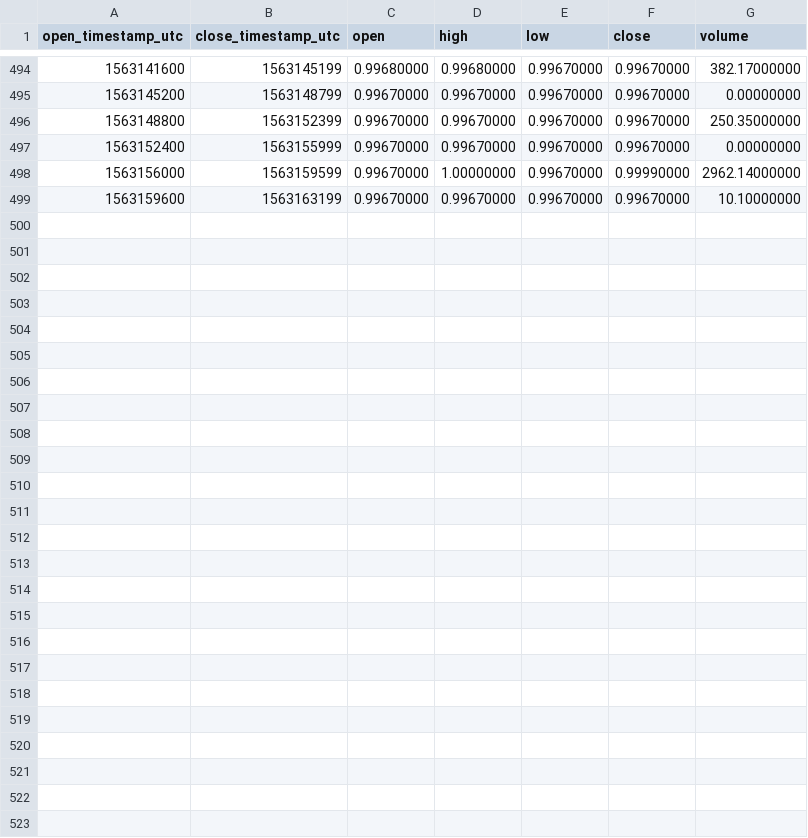
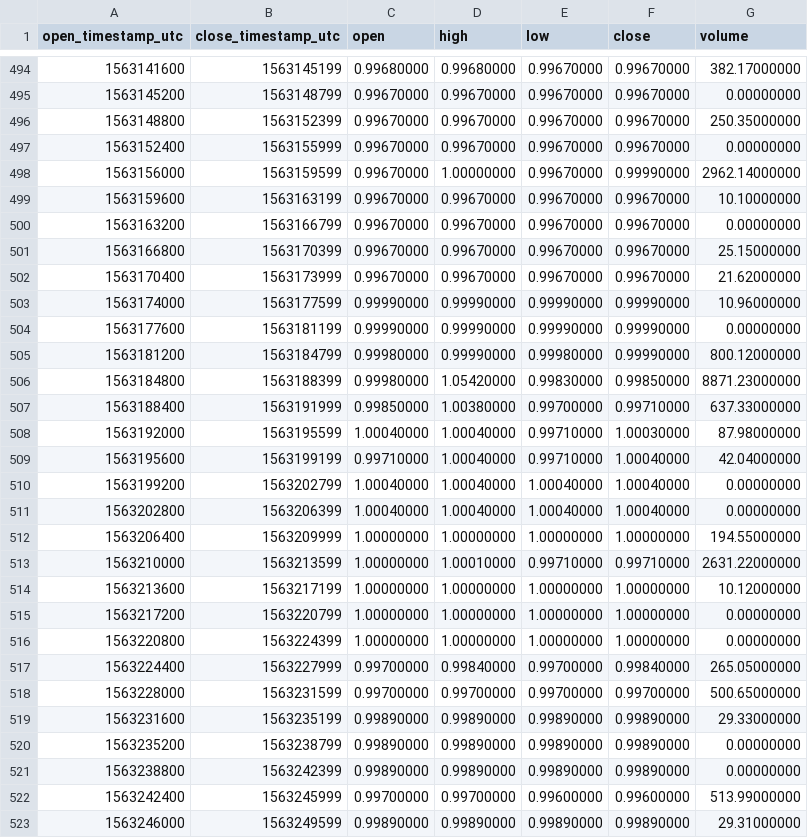
Before and after one commit to cryptobigbro/binance-USDSBUSDT, a CSV file: binance-USDSBUSDT-1h.csv, drawn as a sheet; only a part is shown, gaps mark what is left out.

Commit message:
Update OHLCV data.

```diff
--- a/binance-USDSBUSDT-1h.csv
+++ b/binance-USDSBUSDT-1h.csv
@@ -499 +499,25 @@ open_timestamp_utc,close_timestamp_utc,open,high,low,close,volume
 1563159600,1563163199,0.99670000,0.99670000,0.99670000,0.99670000,10.10000000
+1563163200,1563166799,0.99670000,0.99670000,0.99670000,0.99670000,0.00000000
+1563166800,1563170399,0.99670000,0.99670000,0.99670000,0.99670000,25.15000000
+1563170400,1563173999,0.99670000,0.99670000,0.99670000,0.99670000,21.62000000
+1563174000,1563177599,0.99990000,0.99990000,0.99990000,0.99990000,10.96000000
+1563177600,1563181199,0.99990000,0.99990000,0.99990000,0.99990000,0.00000000
+1563181200,1563184799,0.99980000,0.99990000,0.99980000,0.99990000,800.12000000
+1563184800,1563188399,0.99980000,1.05420000,0.99830000,0.99850000,8871.23000000
+1563188400,1563191999,0.99850000,1.00380000,0.99700000,0.99710000,637.33000000
+1563192000,1563195599,1.00040000,1.00040000,0.99710000,1.00030000,87.98000000
+1563195600,1563199199,0.99710000,1.00040000,0.99710000,1.00040000,42.04000000
+1563199200,1563202799,1.00040000,1.00040000,1.00040000,1.00040000,0.00000000
+1563202800,1563206399,1.00040000,1.00040000,1.00040000,1.00040000,0.00000000
+1563206400,1563209999,1.00000000,1.00000000,1.00000000,1.00000000,194.55000000
+1563210000,1563213599,1.00000000,1.00010000,0.99710000,0.99710000,2631.22000000
+1563213600,1563217199,1.00000000,1.00000000,1.00000000,1.00000000,10.12000000
+1563217200,1563220799,1.00000000,1.00000000,1.00000000,1.00000000,0.00000000
+1563220800,1563224399,1.00000000,1.00000000,1.00000000,1.00000000,0.00000000
+1563224400,1563227999,0.99700000,0.99840000,0.99700000,0.99840000,265.05000000
+1563228000,1563231599,0.99700000,0.99700000,0.99700000,0.99700000,500.65000000
+1563231600,1563235199,0.99890000,0.99890000,0.99890000,0.99890000,29.33000000
+1563235200,1563238799,0.99890000,0.99890000,0.99890000,0.99890000,0.00000000
+1563238800,1563242399,0.99890000,0.99890000,0.99890000,0.99890000,0.00000000
+1563242400,1563245999,0.99700000,0.99700000,0.99600000,0.99600000,513.99000000
+1563246000,1563249599,0.99890000,0.99890000,0.99890000,0.99890000,29.31000000
```
Also changed, not shown: binance-USDSBUSDT-1d.csv, 1 other file.
